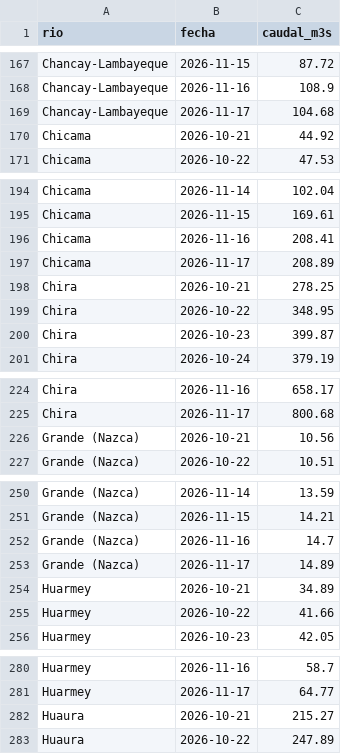
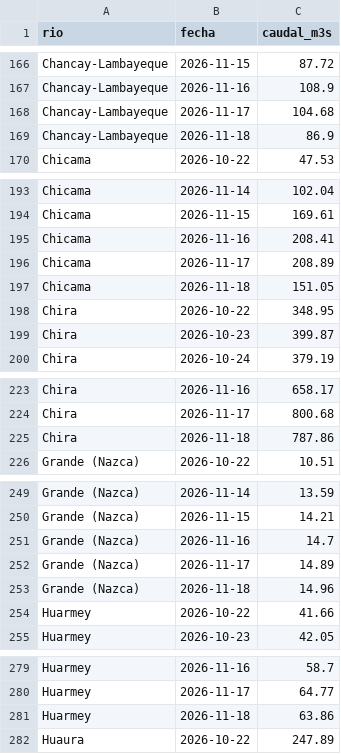
Before and after one commit to MarciaShapiama/iapn-inei, a CSV file: data/rios_caudal.csv, drawn as a sheet; only a part is shown, gaps mark what is left out; the diff covers the shown part only.

```diff
--- a/data/rios_caudal.csv
+++ b/data/rios_caudal.csv
@@ -169,3 +168,3 @@ Chancay-Lambayeque,2026-11-16,108.9
 Chancay-Lambayeque,2026-11-17,104.68
-Chicama,2026-10-21,44.92
+Chancay-Lambayeque,2026-11-18,86.9
 Chicama,2026-10-22,47.53
@@ -197,3 +196,3 @@ Chicama,2026-11-16,208.41
 Chicama,2026-11-17,208.89
-Chira,2026-10-21,278.25
+Chicama,2026-11-18,151.05
 Chira,2026-10-22,348.95
@@ -225,3 +224,3 @@ Chira,2026-11-16,658.17
 Chira,2026-11-17,800.68
-Grande (Nazca),2026-10-21,10.56
+Chira,2026-11-18,787.86
 Grande (Nazca),2026-10-22,10.51
@@ -253,3 +252,3 @@ Grande (Nazca),2026-11-16,14.7
 Grande (Nazca),2026-11-17,14.89
-Huarmey,2026-10-21,34.89
+Grande (Nazca),2026-11-18,14.96
 Huarmey,2026-10-22,41.66
@@ -281,3 +280,3 @@ Huarmey,2026-11-16,58.7
 Huarmey,2026-11-17,64.77
-Huaura,2026-10-21,215.27
+Huarmey,2026-11-18,63.86
 Huaura,2026-10-22,247.89
```
Also changed, not shown: 22 added rows and 22 removed rows elsewhere in this file, data/eventos/noticias_registro.csv, data/zonas_lluvia.csv, 11 other files.
